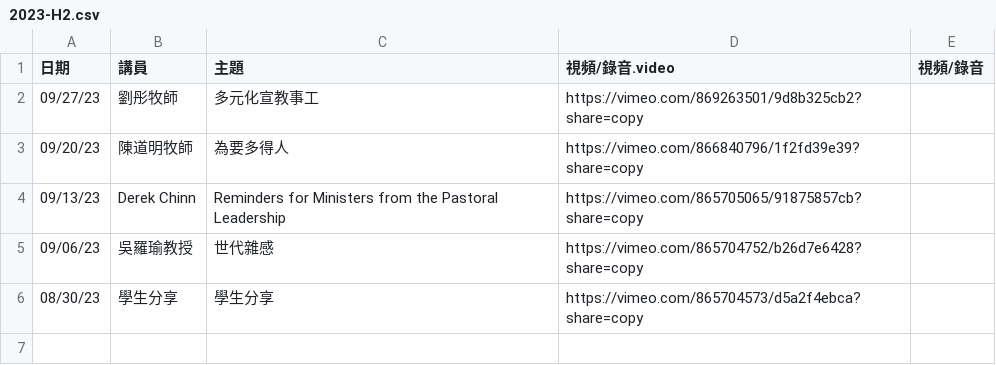
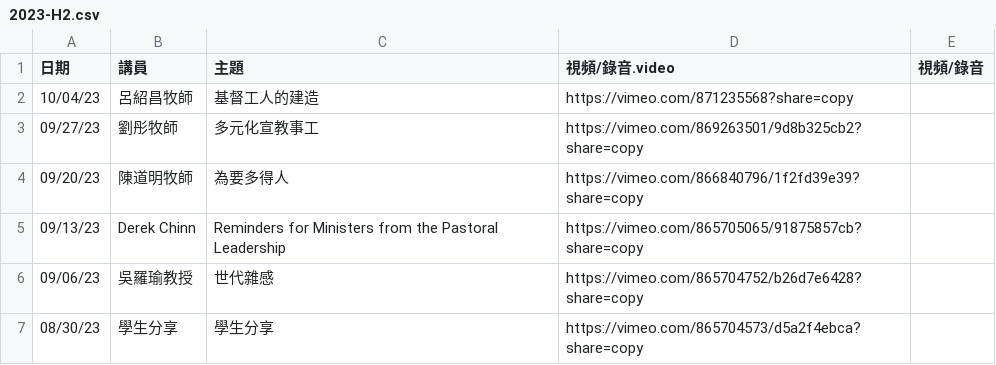
Before and after one commit to cwts-edu/cwts-web, a CSV file: src/data/csv/assembly/2023-H2.csv, drawn as a sheet; the diff names each change by its address in the sheet, - before the commit and + after, or states it on an @@ line.

Commit message:
Update Assembly Video
Post new assembly video to website

```diff
--- a/src/data/csv/assembly/2023-H2.csv
+++ b/src/data/csv/assembly/2023-H2.csv
+row 2: 10/04/23 | 呂紹昌牧師 | 基督工人的建造 | https://vimeo.com/871235568?share=copy
```
Also changed, not shown: src/data/csv/assembly/upcoming.csv.
